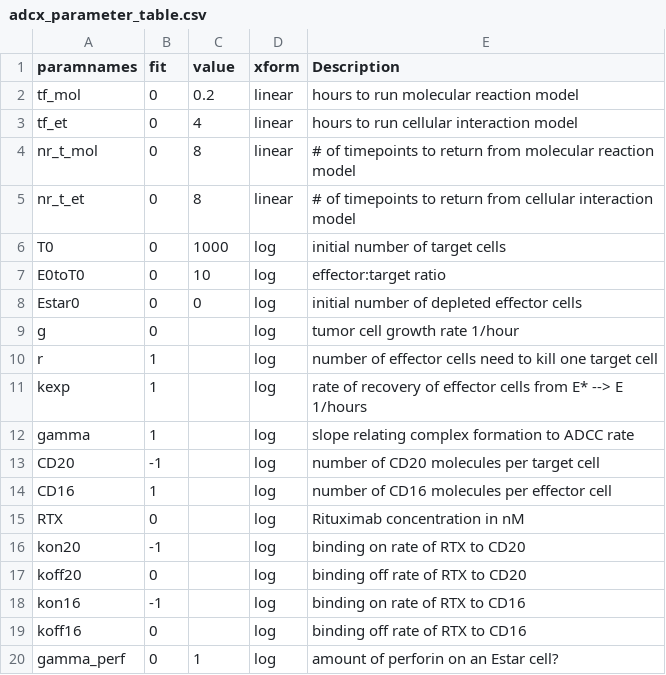
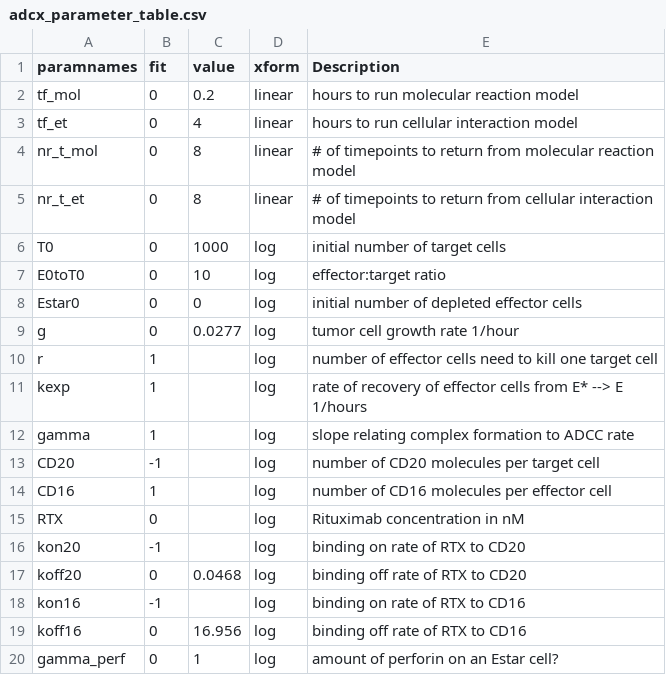
Before and after one commit to deanbot1/RTX-fields, a CSV file: code/adcx_parameter_table.csv, drawn as a sheet.

Commit message:
Update of the adcx table

```diff
--- a/code/adcx_parameter_table.csv
+++ b/code/adcx_parameter_table.csv
@@ -8,3 +8,3 @@ E0toT0,0,10,log,effector:target ratio
 Estar0,0,0,log,initial number of depleted effector cells
-g,0,,log,tumor cell growth rate 1/hour
+g,0,0.0277,log,tumor cell growth rate 1/hour
 r,1,,log,number of effector cells need to kill one target cell
@@ -16,5 +16,5 @@ RTX,0,,log,Rituximab concentration in nM
 kon20,-1,,log,binding on rate of RTX to CD20
-koff20,0,,log,binding off rate of RTX to CD20
+koff20,0,0.0468,log,binding off rate of RTX to CD20
 kon16,-1,,log,binding on rate of RTX to CD16
-koff16,0,,log,binding off rate of RTX to CD16
+koff16,0,16.956,log,binding off rate of RTX to CD16
 gamma_perf,0,1,log,amount of perforin on an Estar cell?
```
